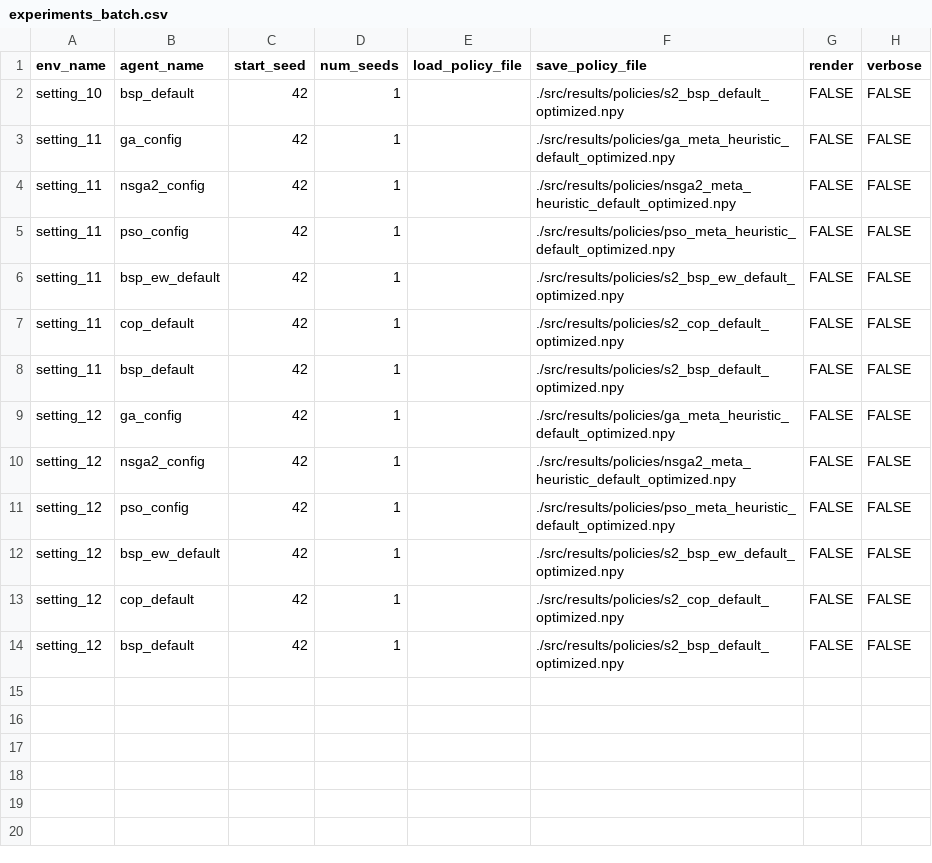
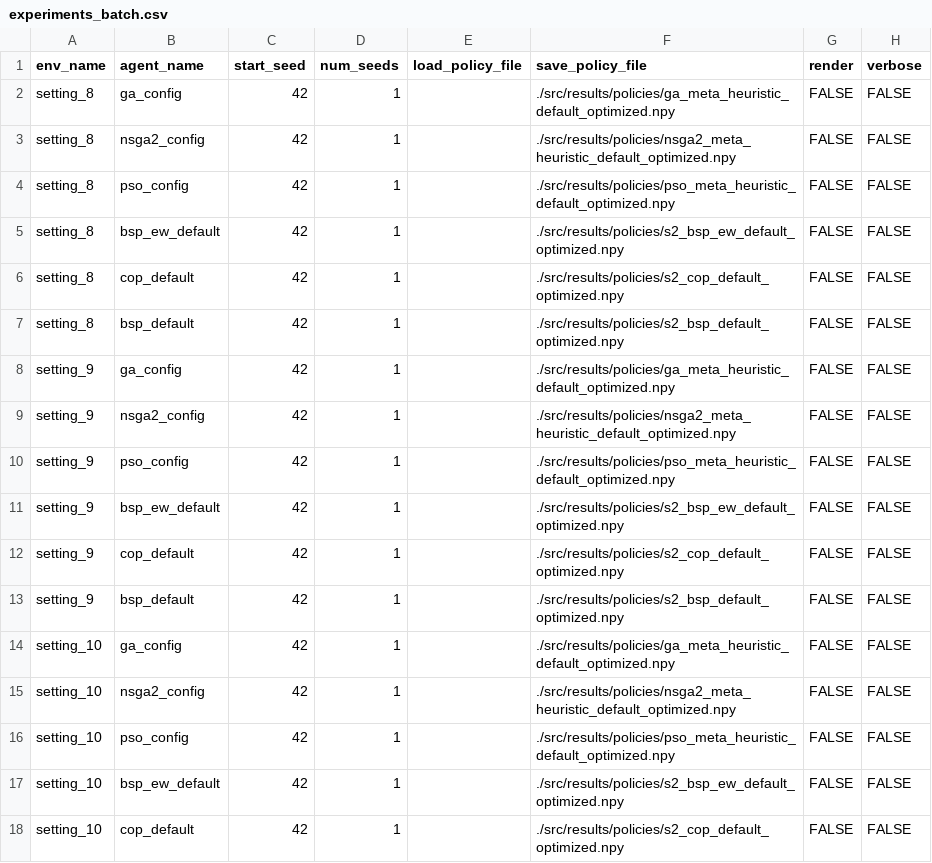
Before and after one commit to leokan92/lot_sizing_perishable, a CSV file: src/cfg_experiments/experiments_batch.csv, drawn as a sheet.

Commit message:
feature: update experiment settings for consistency across configurations

```diff
--- a/src/cfg_experiments/experiments_batch.csv
+++ b/src/cfg_experiments/experiments_batch.csv
@@ -1,14 +1,18 @@
 env_name;agent_name;start_seed;num_seeds;load_policy_file;save_policy_file;render;verbose
-setting_10;bsp_default;42;1;;./src/results/policies/s2_bsp_default_optimized.npy;FALSE;FALSE
-setting_11;ga_config;42;1;;./src/results/policies/ga_meta_heuristic_default_optimized.npy;FALSE;FALSE
-setting_11;nsga2_config;42;1;;./src/results/policies/nsga2_meta_heuristic_default_optimized.npy;FALSE;FALSE
-setting_11;pso_config;42;1;;./src/results/policies/pso_meta_heuristic_default_optimized.npy;FALSE;FALSE
-setting_11;bsp_ew_default;42;1;;./src/results/policies/s2_bsp_ew_default_optimized.npy;FALSE;FALSE
-setting_11;cop_default;42;1;;./src/results/policies/s2_cop_default_optimized.npy;FALSE;FALSE
-setting_11;bsp_default;42;1;;./src/results/policies/s2_bsp_default_optimized.npy;FALSE;FALSE
-setting_12;ga_config;42;1;;./src/results/policies/ga_meta_heuristic_default_optimized.npy;FALSE;FALSE
-setting_12;nsga2_config;42;1;;./src/results/policies/nsga2_meta_heuristic_default_optimized.npy;FALSE;FALSE
-setting_12;pso_config;42;1;;./src/results/policies/pso_meta_heuristic_default_optimized.npy;FALSE;FALSE
-setting_12;bsp_ew_default;42;1;;./src/results/policies/s2_bsp_ew_default_optimized.npy;FALSE;FALSE
-setting_12;cop_default;42;1;;./src/results/policies/s2_cop_default_optimized.npy;FALSE;FALSE
-setting_12;bsp_default;42;1;;./src/results/policies/s2_bsp_default_optimized.npy;FALSE;FALSE
+setting_8;ga_config;42;1;;./src/results/policies/ga_meta_heuristic_default_optimized.npy;FALSE;FALSE
+setting_8;nsga2_config;42;1;;./src/results/policies/nsga2_meta_heuristic_default_optimized.npy;FALSE;FALSE
+setting_8;pso_config;42;1;;./src/results/policies/pso_meta_heuristic_default_optimized.npy;FALSE;FALSE
+setting_8;bsp_ew_default;42;1;;./src/results/policies/s2_bsp_ew_default_optimized.npy;FALSE;FALSE
+setting_8;cop_default;42;1;;./src/results/policies/s2_cop_default_optimized.npy;FALSE;FALSE
+setting_8;bsp_default;42;1;;./src/results/policies/s2_bsp_default_optimized.npy;FALSE;FALSE
+setting_9;ga_config;42;1;;./src/results/policies/ga_meta_heuristic_default_optimized.npy;FALSE;FALSE
+setting_9;nsga2_config;42;1;;./src/results/policies/nsga2_meta_heuristic_default_optimized.npy;FALSE;FALSE
+setting_9;pso_config;42;1;;./src/results/policies/pso_meta_heuristic_default_optimized.npy;FALSE;FALSE
+setting_9;bsp_ew_default;42;1;;./src/results/policies/s2_bsp_ew_default_optimized.npy;FALSE;FALSE
+setting_9;cop_default;42;1;;./src/results/policies/s2_cop_default_optimized.npy;FALSE;FALSE
+setting_9;bsp_default;42;1;;./src/results/policies/s2_bsp_default_optimized.npy;FALSE;FALSE
+setting_10;ga_config;42;1;;./src/results/policies/ga_meta_heuristic_default_optimized.npy;FALSE;FALSE
+setting_10;nsga2_config;42;1;;./src/results/policies/nsga2_meta_heuristic_default_optimized.npy;FALSE;FALSE
+setting_10;pso_config;42;1;;./src/results/policies/pso_meta_heuristic_default_optimized.npy;FALSE;FALSE
+setting_10;bsp_ew_default;42;1;;./src/results/policies/s2_bsp_ew_default_optimized.npy;FALSE;FALSE
+setting_10;cop_default;42;1;;./src/results/policies/s2_cop_default_optimized.npy;FALSE;FALSE
```
